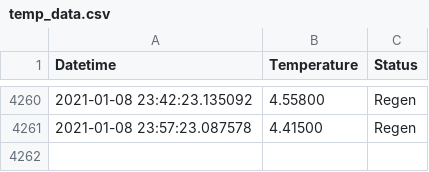
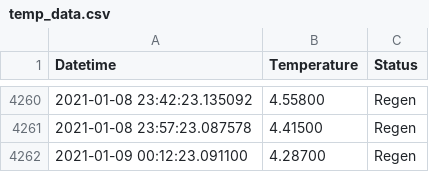
Before and after one commit to tblazey/wustl-spinlab-status, a CSV file: temp_data.csv, drawn as a sheet; only a part is shown, gaps mark what is left out.

```diff
--- a/temp_data.csv
+++ b/temp_data.csv
@@ -4261 +4261,2 @@ Datetime,Temperature,Status
 2021-01-08 23:57:23.087578,4.41500,Regen
+2021-01-09 00:12:23.091100,4.28700,Regen
```
Also changed, not shown: 1 other file.
